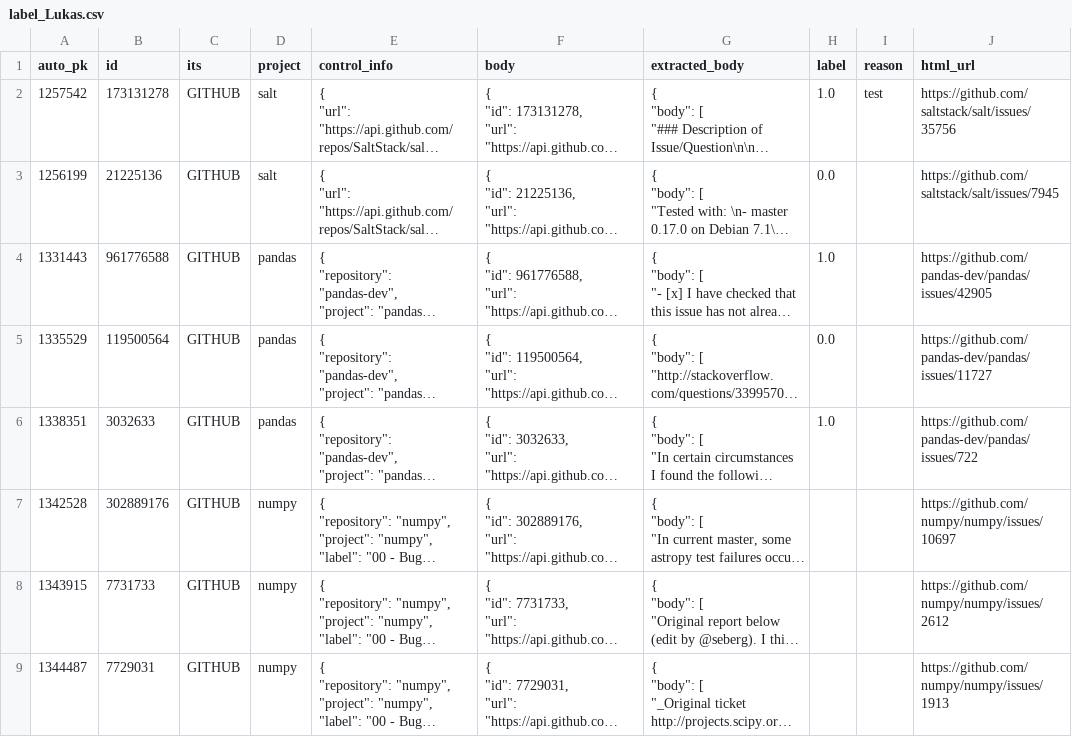
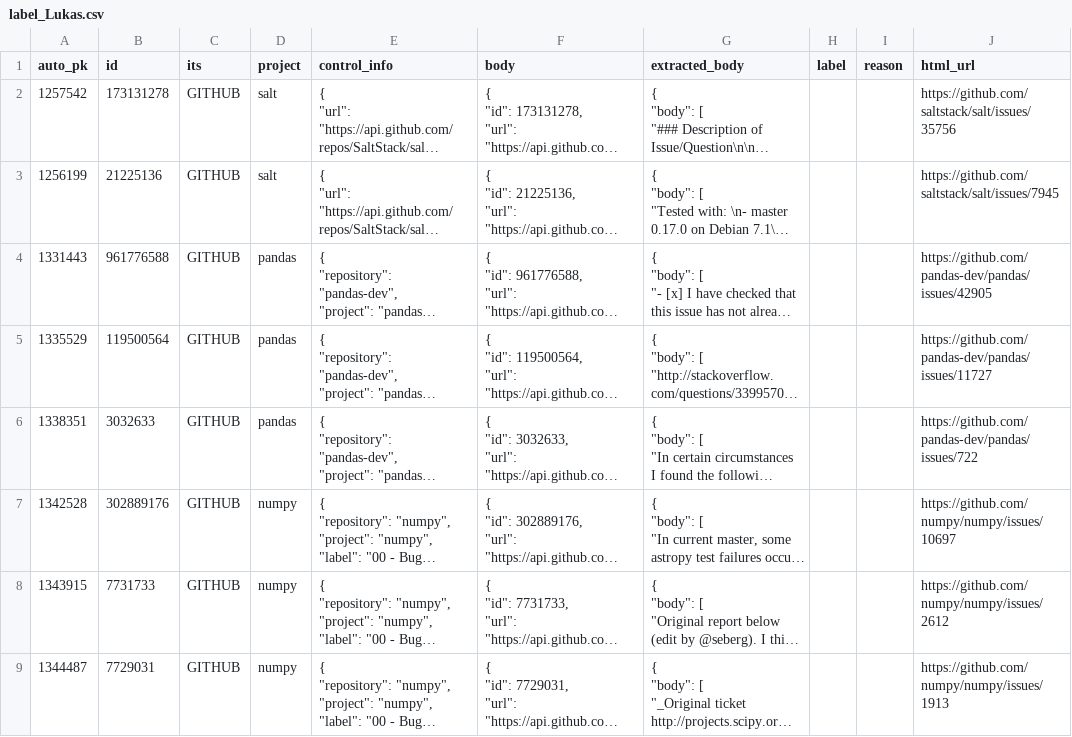
Before and after one commit to ttasnim68/LLM_label_app, a CSV file: dataset/label_Lukas.csv, drawn as a sheet; only a part is shown; long unchanged cells end in …; the diff names each change by its address in the sheet, - before the commit and + after, or states it on an @@ line.

```diff
--- a/dataset/label_Lukas.csv
+++ b/dataset/label_Lukas.csv
-H2 (label): 1.0
+H2 (label): (empty)
-I2 (reason): test
+I2 (reason): (empty)
-H3 (label): 0.0
+H3 (label): (empty)
-H4 (label): 1.0
+H4 (label): (empty)
-H5 (label): 0.0
+H5 (label): (empty)
-H6 (label): 1.0
+H6 (label): (empty)
```
